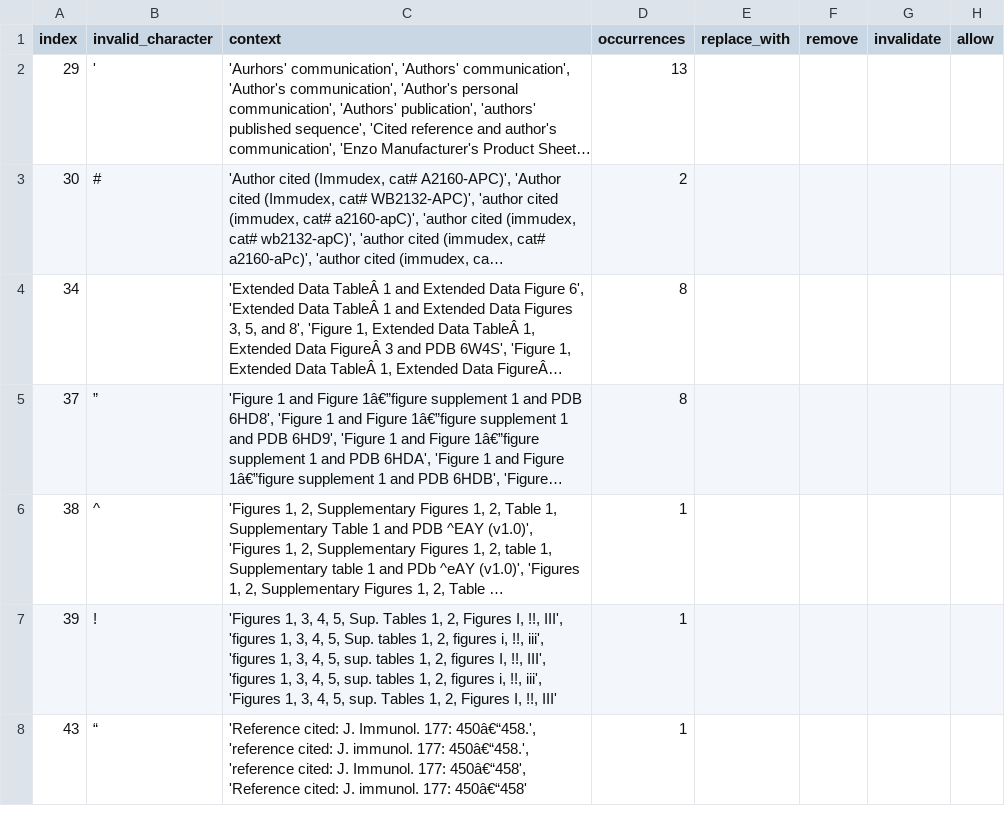
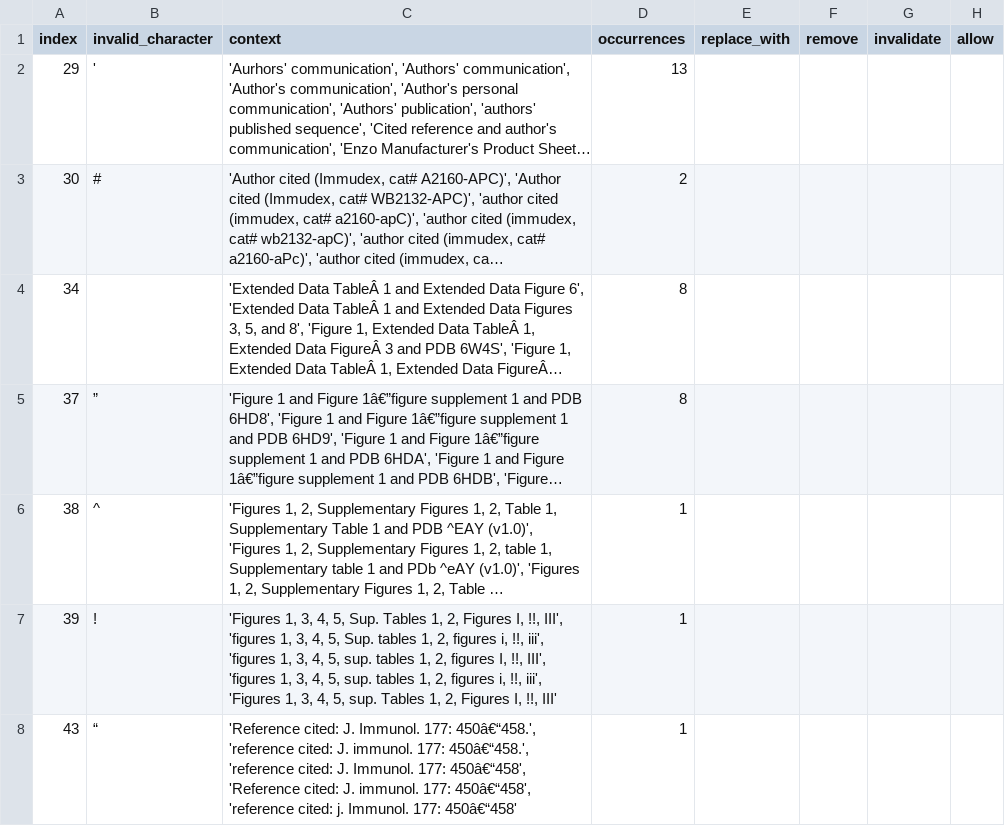
Before and after one commit to sebastianduesing/adp, a TSV file: new/data_loc/output_files/char_review.tsv, drawn as a sheet; long unchanged cells end in ….

```diff
--- a/new/data_loc/output_files/char_review.tsv
+++ b/new/data_loc/output_files/char_review.tsv
@@ -7,2 +7,2 @@ index	invalid_character	context	occurrences	replace_with	remove	invalidate	allow
 39	!	'Figures 1, 3, 4, 5, Sup. Tables 1, 2, Figures I, !!, III', 'figures 1, 3, 4, 5, Sup. tables 1, 2, figures i, !!, iii', 'figures 1, 3, 4, 5, sup. tables 1, 2, figures I, !!, III', 'figures 1, 3, 4, 5, sup. tables 1, 2, figures i, !!, iii', 'Figures 1, 3, 4, 5, sup. Tables 1, 2, Figures I, !!, III'	1				
-43	“	'Reference cited: J. Immunol. 177: 450â€“458.', 'reference cited: J. immunol. 177: 450â€“458.', 'reference cited: J. Immunol. 177: 450â€“458', 'Reference cited: J. immunol. 177: 450â€“458'	1				
+43	“	'Reference cited: J. Immunol. 177: 450â€“458.', 'reference cited: J. immunol. 177: 450â€“458.', 'reference cited: J. Immunol. 177: 450â€“458', 'Reference cited: J. immunol. 177: 450â€“458', 'reference cited: j. Immunol. 177: 450â€“458'	1				
```
Also changed, not shown: new/data_loc/output_files/word_review.tsv.
